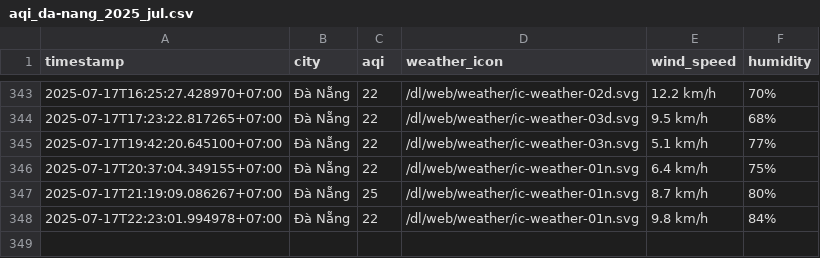
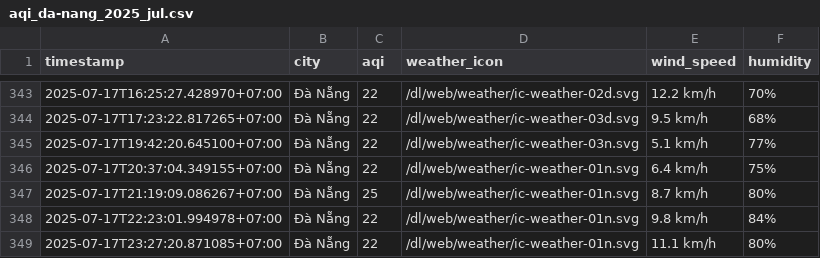
Before and after one commit to Vydtt4947/cuoi_ki, a CSV file: result/da-nang/aqi_da-nang_2025_jul.csv, drawn as a sheet; only a part is shown, gaps mark what is left out.

```diff
--- a/result/da-nang/aqi_da-nang_2025_jul.csv
+++ b/result/da-nang/aqi_da-nang_2025_jul.csv
@@ -348 +348,2 @@ timestamp,city,aqi,weather_icon,wind_speed,humidity
 2025-07-17T22:23:01.994978+07:00,Đà Nẵng,22,/dl/web/weather/ic-weather-01n.svg,9.8 km/h,84%
+2025-07-17T23:27:20.871085+07:00,Đà Nẵng,22,/dl/web/weather/ic-weather-01n.svg,11.1 km/h,80%
```
Also changed, not shown: result/hai-phong/aqi_hai-phong_2025_jul.csv, result/hue/aqi_hue_2025_jul.csv, 2 other files.
